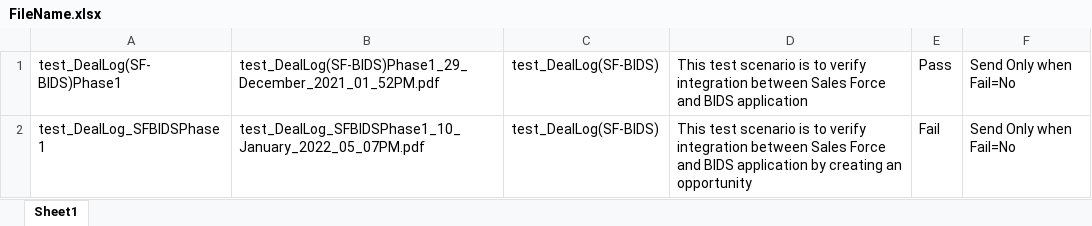
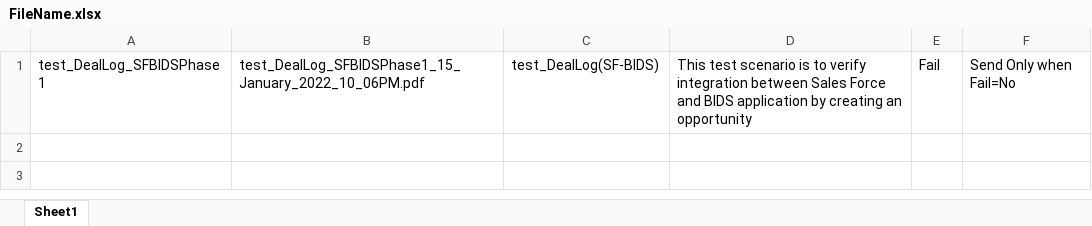
Before and after one commit to ieroglu00/BIDS, an Excel workbook: Beneficient/test_DealLog(SF-BIDS)/PDFFileNameData/FileName.xlsx, sheet Sheet1, drawn as a sheet; values as stored, in another font and other column widths than the file's, no borders; removed rows and columns are numbered as before the commit, all else as after; the diff names each change by its address in the sheet, - before the commit and + after, or states it on an @@ line.

```diff
--- a/Beneficient/test_DealLog(SF-BIDS)/PDFFileNameData/FileName.xlsx (sheet Sheet1)
+++ b/Beneficient/test_DealLog(SF-BIDS)/PDFFileNameData/FileName.xlsx (sheet Sheet1)
-row 1: test_DealLog(SF-BIDS)Phase1 | test_DealLog(SF-BIDS)Phase1_29_December_2021_01_52PM.pdf | test_DealLog(SF-BIDS) | This test scenario is to verify integration between Sales Force and BIDS application | Pass | Send Only when Fail=No
-B1: test_DealLog_SFBIDSPhase1_10_January_2022_05_07PM.pdf
+B1: test_DealLog_SFBIDSPhase1_15_January_2022_10_06PM.pdf
```
Also changed, not shown: Beneficient/test_DealLog(SF-BIDS)/Executiondir/Execution.xlsx, Beneficient/test_DealLog(SF-BIDS)/Reference Data/FieldData.xlsx, 2 other files.
